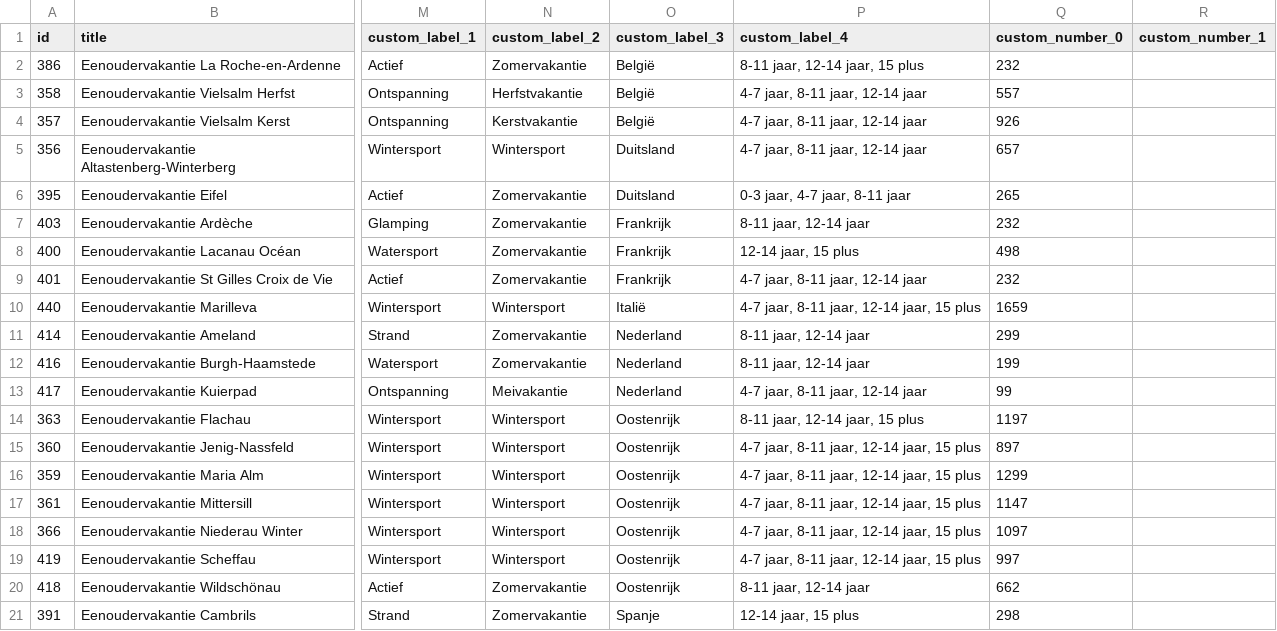
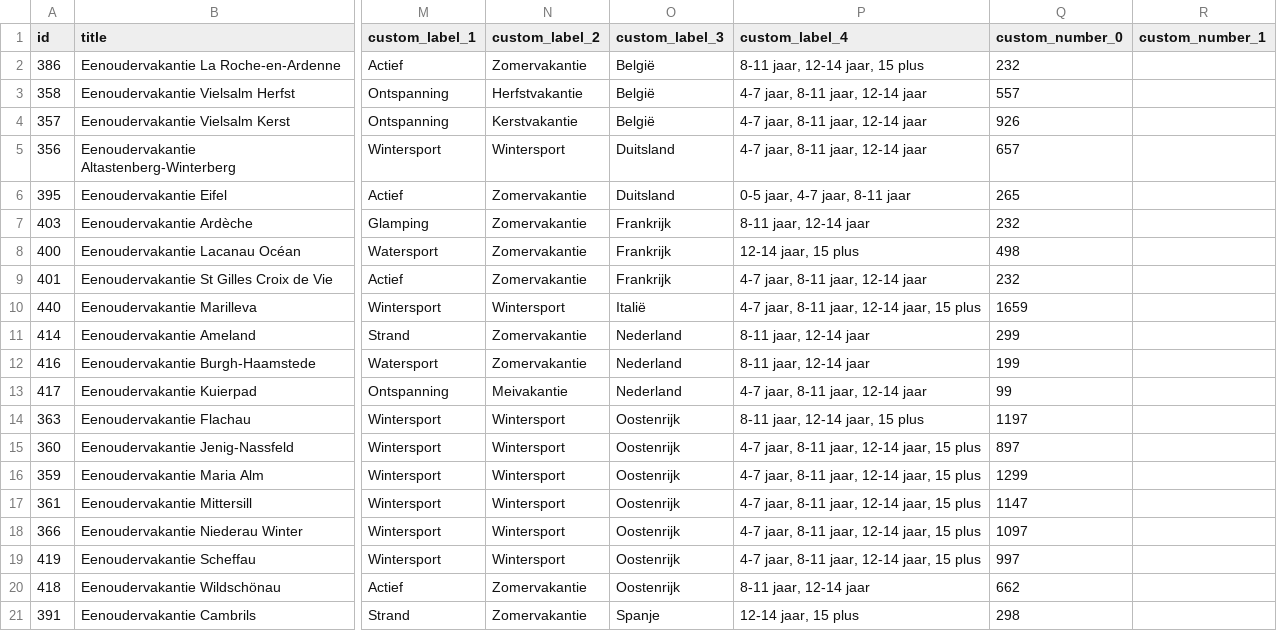
Before and after one commit to whaleads/estivant-dpa-feed, a CSV file: output/feed_eog_products.csv, drawn as a sheet; only a part is shown, gaps mark what is left out; the diff names each change by its address in the sheet, - before the commit and + after, or states it on an @@ line.

```diff
--- a/output/feed_eog_products.csv
+++ b/output/feed_eog_products.csv
-P6 (custom_label_4): 0-3 jaar, 4-7 jaar, 8-11 jaar
+P6 (custom_label_4): 0-5 jaar, 4-7 jaar, 8-11 jaar
```
Also changed, not shown: output/feed_eog.csv, output/feed_sng.csv, 6 other files.
